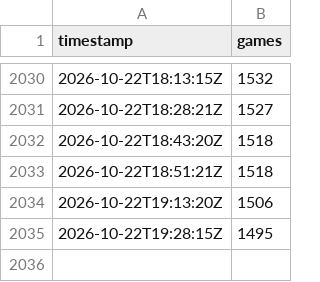
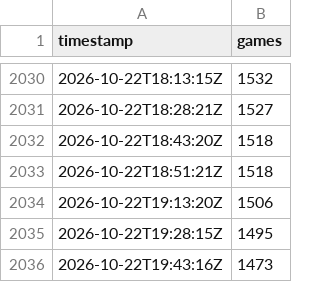
Before and after one commit to Chawewo/robloxPopularityTracker, a CSV file: data/collections.csv, drawn as a sheet; only a part is shown, gaps mark what is left out; the diff names each change by its address in the sheet, - before the commit and + after, or states it on an @@ line.

```diff
--- a/data/collections.csv
+++ b/data/collections.csv
+row 2036: 2026-10-22T19:43:16Z | 1473
```
Also changed, not shown: data/games.csv, 2 other files.
